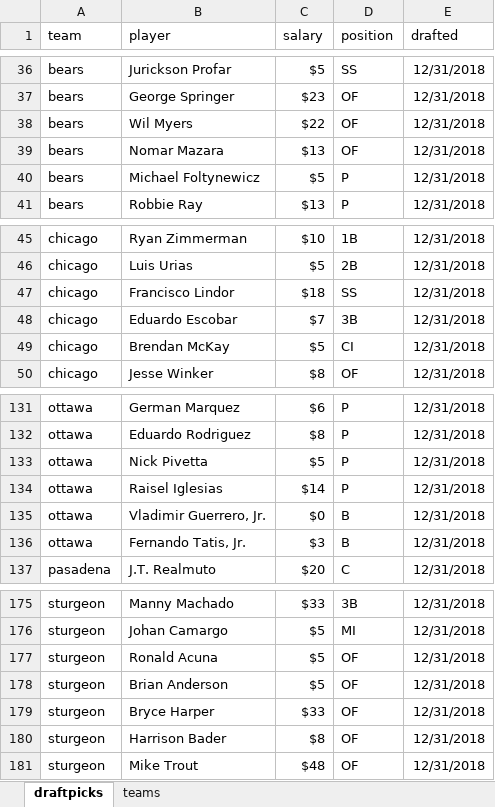
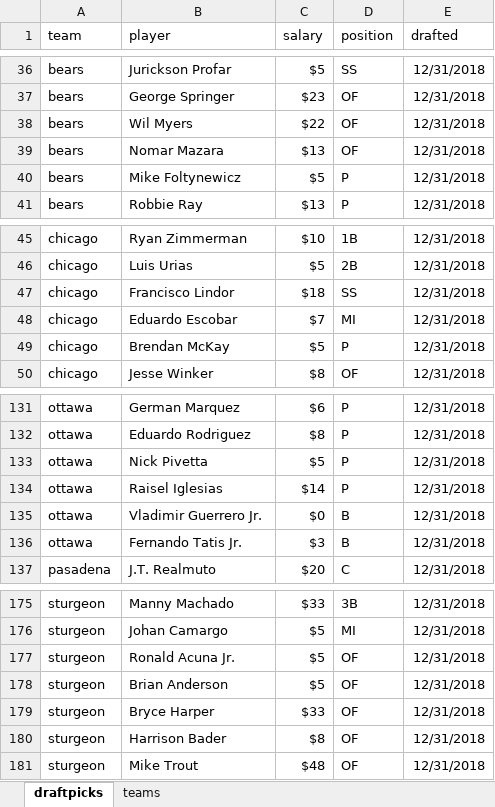
Before and after one commit to seanwllms/Fantasy2020, an Excel workbook: draftpicks.xlsx, sheet draftpicks, drawn as a sheet; only a part is shown, gaps mark what is left out; values as stored, in another font and other column widths than the file's, no borders; the diff names each change by its address in the sheet, - before the commit and + after, or states it on an @@ line.

```diff
--- a/draftpicks.xlsx (sheet draftpicks)
+++ b/draftpicks.xlsx (sheet draftpicks)
-B40 (player): Michael Foltynewicz
+B40 (player): Mike Foltynewicz
-D48 (position): 3B
+D48 (position): MI
-D49 (position): CI
+D49 (position): P
-B135 (player): Vladimir Guerrero, Jr.
+B135 (player): Vladimir Guerrero Jr.
-B136 (player): Fernando Tatis, Jr.
+B136 (player): Fernando Tatis Jr.
-B177 (player): Ronald Acuna
+B177 (player): Ronald Acuna Jr.
```
Also changed, not shown: 24 other files.
